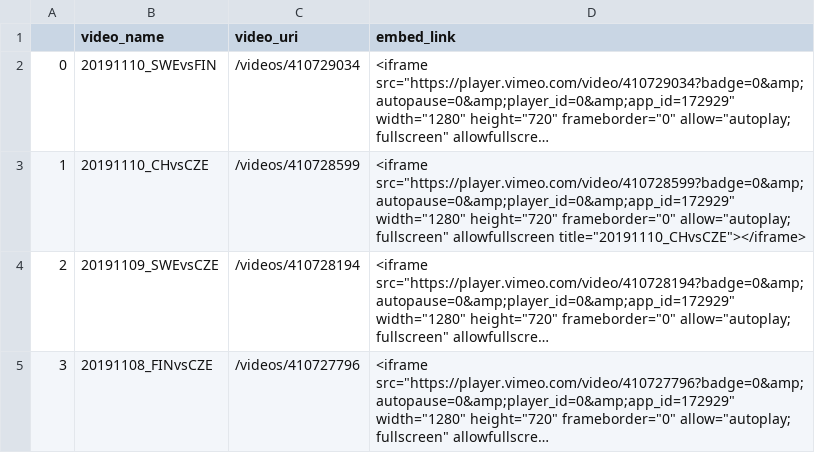
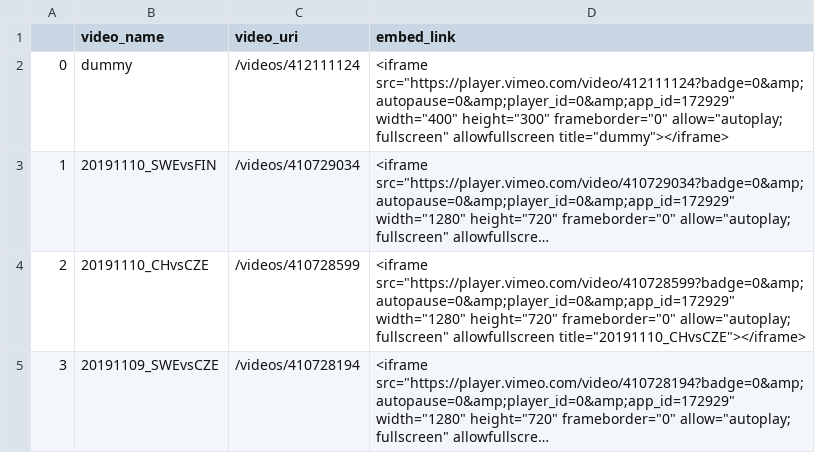
Before and after one commit to benadriaensen83/vimeo_new, a CSV file: vimeo3/hyperlink_data.csv, drawn as a sheet; only a part is shown; the shorter side is filled out with more unchanged rows; long unchanged cells end in …; addresses are those after the commit; the diff names each change by its address in the sheet, - before the commit and + after, or states it on an @@ line.

```diff
--- a/vimeo3/hyperlink_data.csv
+++ b/vimeo3/hyperlink_data.csv
+row 2: 0 | dummy | /videos/412111124 | <iframe src="https://player.vimeo.com/video/412111124?badge=0&amp;autopause=0&amp;player_id=0&amp;app_id=172929" width="400" height="300" frameborder="0" allow="autoplay; fullscreen" allowfullscreen title="dummy"></iframe>
@@ column A renumbered from row 3 down @@
```
Also changed, not shown: 2 other files.
